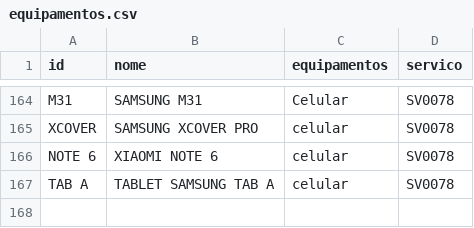
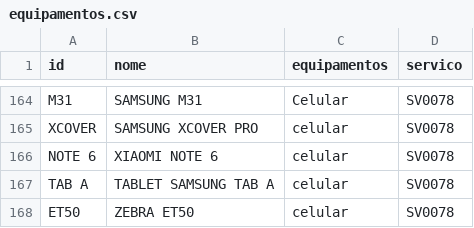
Before and after one commit to cauuabispoo/ZhazCheck, a CSV file: csv/equipamentos.csv, drawn as a sheet; only a part is shown, gaps mark what is left out; the diff names each change by its address in the sheet, - before the commit and + after, or states it on an @@ line.

Commit message:
Update equipamentos.csv

```diff
--- a/csv/equipamentos.csv
+++ b/csv/equipamentos.csv
+row 168: ET50 | ZEBRA ET50 | celular | SV0078
```
